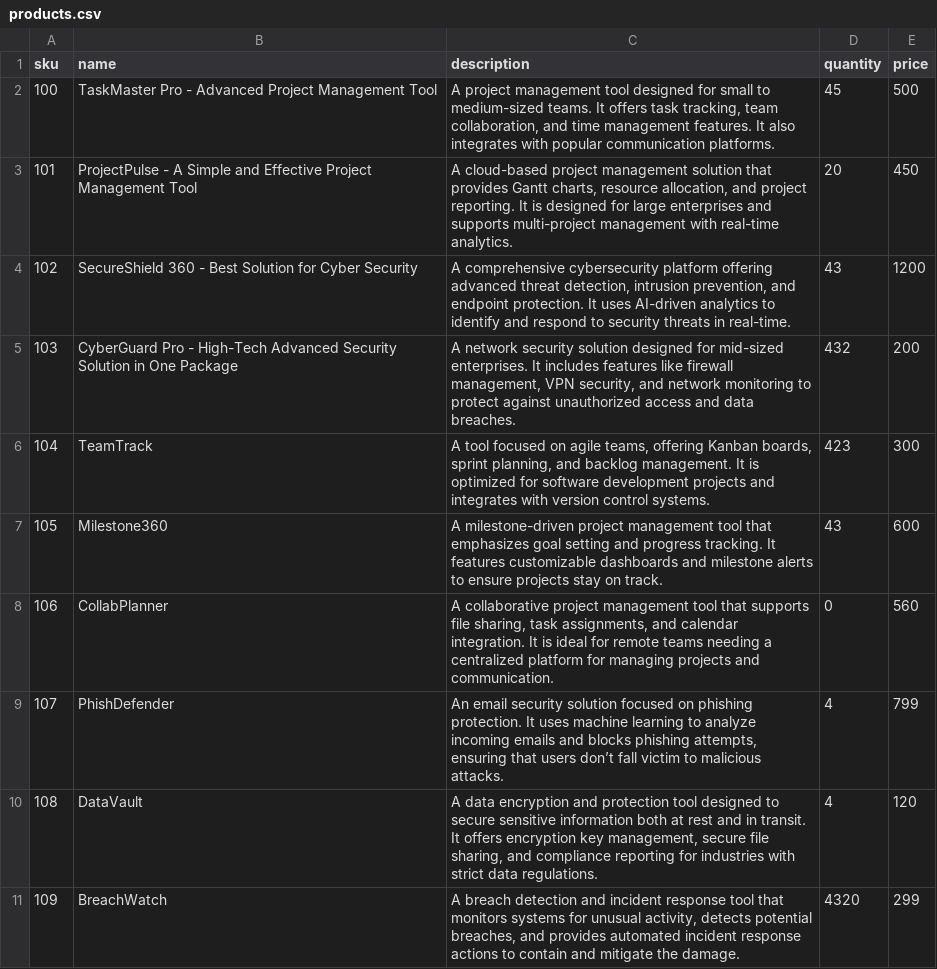
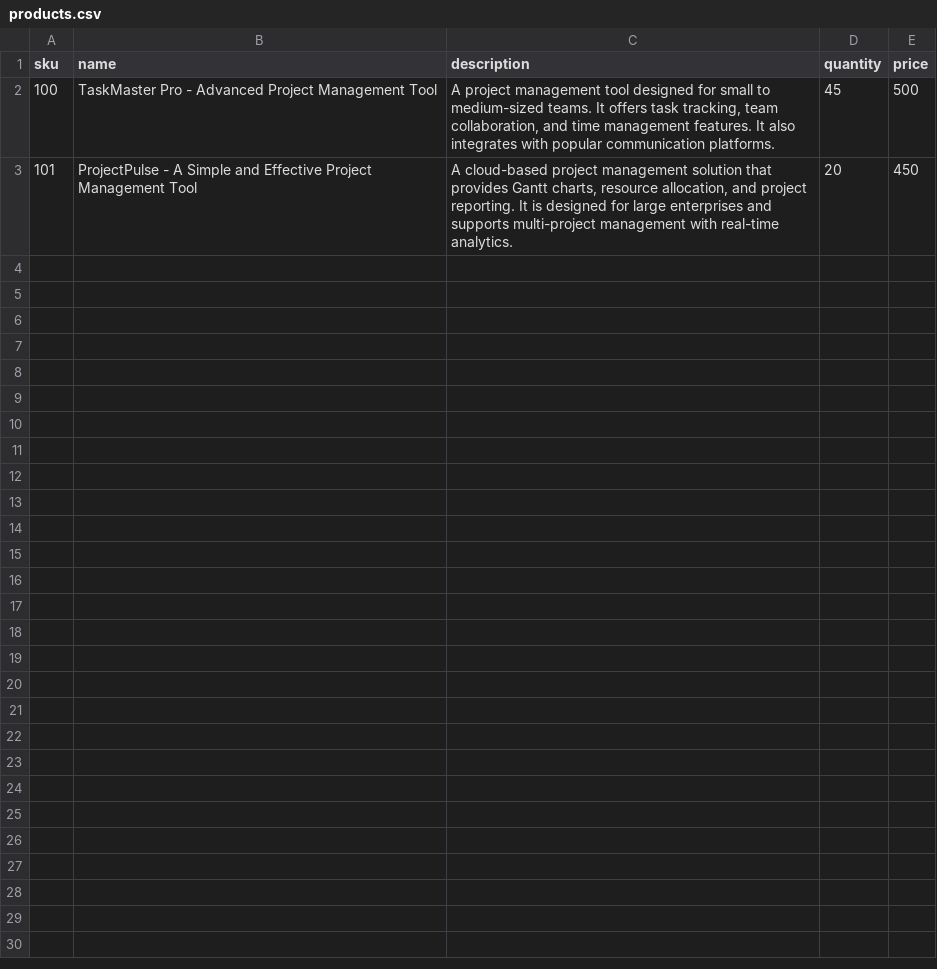
Before and after one commit to Cboy220/laravel-crm, a CSV file: storage/app/public/data-transfer/samples/products.csv, drawn as a sheet; the diff names each change by its address in the sheet, - before the commit and + after, or states it on an @@ line.

Commit message:
update samples.

```diff
--- a/storage/app/public/data-transfer/samples/products.csv
+++ b/storage/app/public/data-transfer/samples/products.csv
-row 4: 102 | SecureShield 360 - Best Solution for Cyber Security | A comprehensive cybersecurity platform offering advanced threat detection, intrusion prevention, and endpoint protection. It uses AI-driven analytics to identify and respond to security threats in real-time. | 43 | 1200
-row 5: 103 | CyberGuard Pro - High-Tech Advanced Security Solution in One Package | A network security solution designed for mid-sized enterprises. It includes features like firewall management, VPN security, and network monitoring to protect against unauthorized access and data breaches. | 432 | 200
-row 6: 104 | TeamTrack | A tool focused on agile teams, offering Kanban boards, sprint planning, and backlog management. It is optimized for software development projects and integrates with version control systems. | 423 | 300
-row 7: 105 | Milestone360 | A milestone-driven project management tool that emphasizes goal setting and progress tracking. It features customizable dashboards and milestone alerts to ensure projects stay on track. | 43 | 600
-row 8: 106 | CollabPlanner | A collaborative project management tool that supports file sharing, task assignments, and calendar integration. It is ideal for remote teams needing a centralized platform for managing projects and communication. | 0 | 560
-row 9: 107 | PhishDefender | An email security solution focused on phishing protection. It uses machine learning to analyze incoming emails and blocks phishing attempts, ensuring that users don’t fall victim to malicious attacks. | 4 | 799
-row 10: 108 | DataVault | A data encryption and protection tool designed to secure sensitive information both at rest and in transit. It offers encryption key management, secure file sharing, and compliance reporting for industries with strict data regulations. | 4 | 120
-row 11: 109 | BreachWatch | A breach detection and incident response tool that monitors systems for unusual activity, detects potential breaches, and provides automated incident response actions to contain and mitigate the damage. | 4320 | 299
```
Also changed, not shown: storage/app/public/data-transfer/samples/persons.csv.
